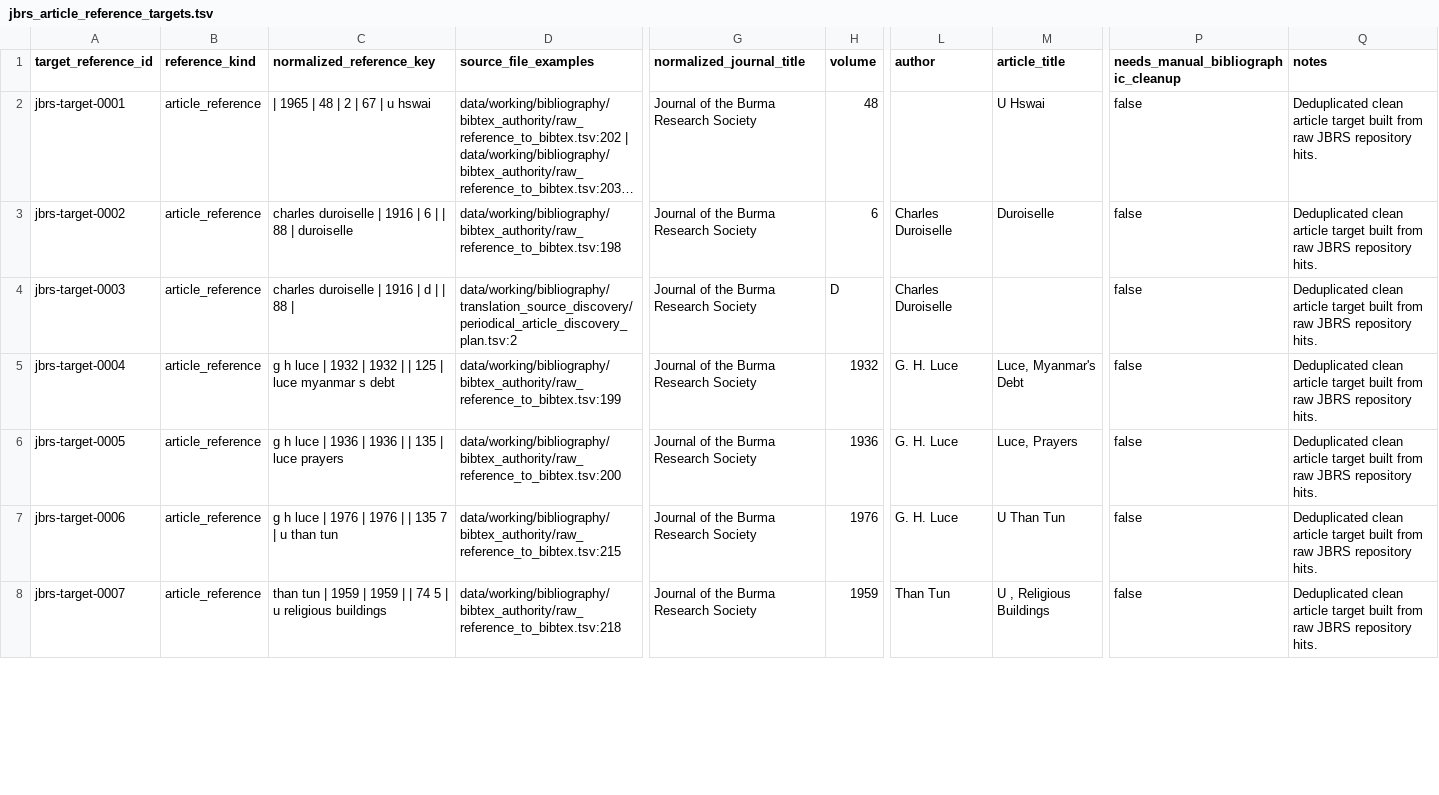
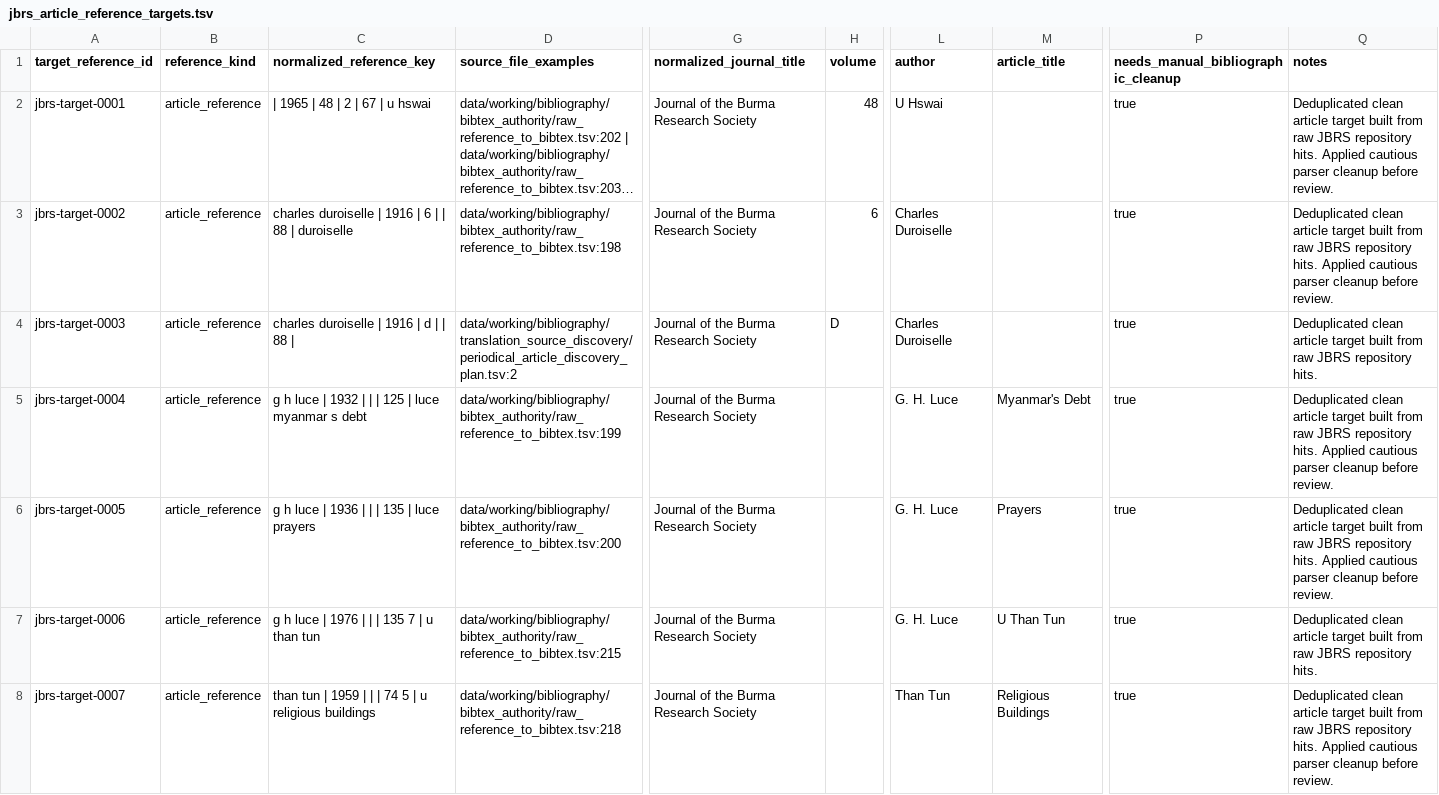
Before and after one commit to nh36/BurmeseCorpus, a TSV file: data/working/bibliography/jbrs/jbrs_article_reference_targets.tsv, drawn as a sheet; only a part is shown, gaps mark what is left out; long unchanged cells end in …; the diff covers the shown part only; the diff names each change by its address in the sheet, - before the commit and + after, or states it on an @@ line.

```diff
--- a/data/working/bibliography/jbrs/jbrs_article_reference_targets.tsv
+++ b/data/working/bibliography/jbrs/jbrs_article_reference_targets.tsv
-L2 (author): (empty)
+L2 (author): U Hswai
-M2 (article_title): U Hswai
+M2 (article_title): (empty)
-P2:P8: false
+P2:P8: true
-Q2:Q3 (notes): …repository hits.
+Q2:Q3 (notes): …repository hits. Applied cautious parser cleanup before review.
-M3 (article_title): Duroiselle
+M3 (article_title): (empty)
-C5 (normalized_reference_key): …1932 | 1932 | |…
+C5 (normalized_reference_key): …1932 | | |…
-H5 (volume): 1932
+H5 (volume): (empty)
-M5 (article_title): Luce, Myanmar's Debt
+M5 (article_title): Myanmar's Debt
-Q5:Q6 (notes): …repository hits.
+Q5:Q6 (notes): …repository hits. Applied cautious parser cleanup before review.
-C6 (normalized_reference_key): g h luce | 1936 | 1936 | | 135 | luce prayers
+C6 (normalized_reference_key): g h luce | 1936 | | | 135 | luce prayers
-H6 (volume): 1936
+H6 (volume): (empty)
-M6 (article_title): Luce, Prayers
+M6 (article_title): Prayers
-C7 (normalized_reference_key): g h luce | 1976 | 1976 | | 135 7 | u than tun
+C7 (normalized_reference_key): g h luce | 1976 | | | 135 7 | u than tun
-H7 (volume): 1976
+H7 (volume): (empty)
-C8 (normalized_reference_key): …1959 | 1959 | |…
+C8 (normalized_reference_key): …1959 | | |…
-H8 (volume): 1959
+H8 (volume): (empty)
-M8 (article_title): U , Religious Buildings
+M8 (article_title): Religious Buildings
-Q8 (notes): …repository hits.
+Q8 (notes): …repository hits. Applied cautious parser cleanup before review.
```
Also changed, not shown: 24 edited cells elsewhere in this file, data/working/bibliography/jbrs/jbrs_reference_file_match.tsv, data/working/bibliography/jbrs/jbrs_reference_hunt_raw.tsv, 17 other files.
